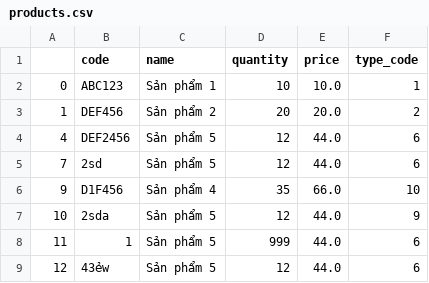
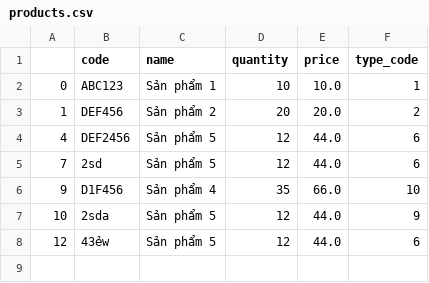
Before and after one commit to hieuad33/python_mng_product, a CSV file: products.csv, drawn as a sheet.

```diff
--- a/products.csv
+++ b/products.csv
@@ -7,3 +7,2 @@
 10,2sda,Sản phẩm 5,12,44.0,9
-11,1,Sản phẩm 5,999,44.0,6
 12,43ẻw,Sản phẩm 5,12,44.0,6
```
Also changed, not shown: 3 other files.
